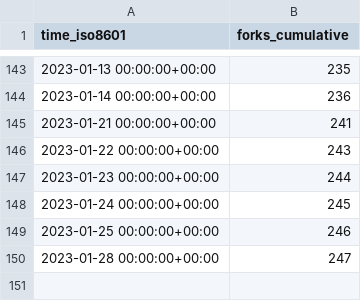
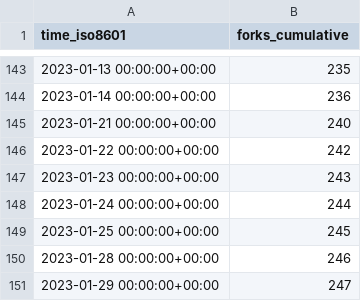
Before and after one commit to twitsforbrains/immich, a CSV file: immich-app/immich/ghrs-data/forks.csv, drawn as a sheet; only a part is shown, gaps mark what is left out.

```diff
--- a/immich-app/immich/ghrs-data/forks.csv
+++ b/immich-app/immich/ghrs-data/forks.csv
@@ -144,7 +144,8 @@ time_iso8601,forks_cumulative
 2023-01-14 00:00:00+00:00,236
-2023-01-21 00:00:00+00:00,241
-2023-01-22 00:00:00+00:00,243
-2023-01-23 00:00:00+00:00,244
-2023-01-24 00:00:00+00:00,245
-2023-01-25 00:00:00+00:00,246
-2023-01-28 00:00:00+00:00,247
+2023-01-21 00:00:00+00:00,240
+2023-01-22 00:00:00+00:00,242
+2023-01-23 00:00:00+00:00,243
+2023-01-24 00:00:00+00:00,244
+2023-01-25 00:00:00+00:00,245
+2023-01-28 00:00:00+00:00,246
+2023-01-29 00:00:00+00:00,247
```
Also changed, not shown: immich-app/immich/ghrs-data/stargazers.csv.
